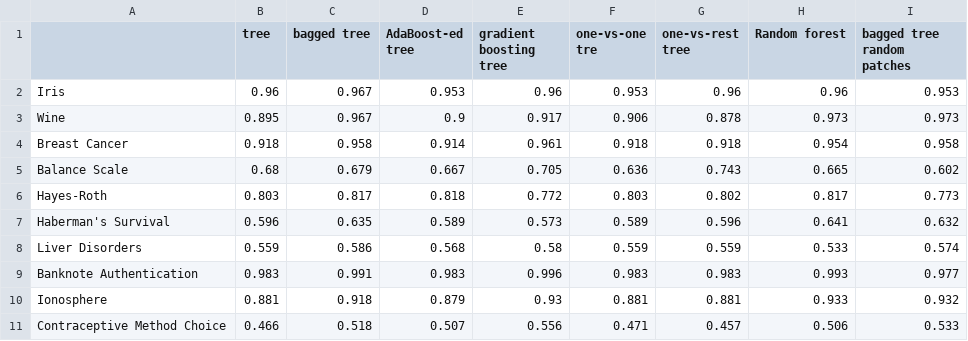
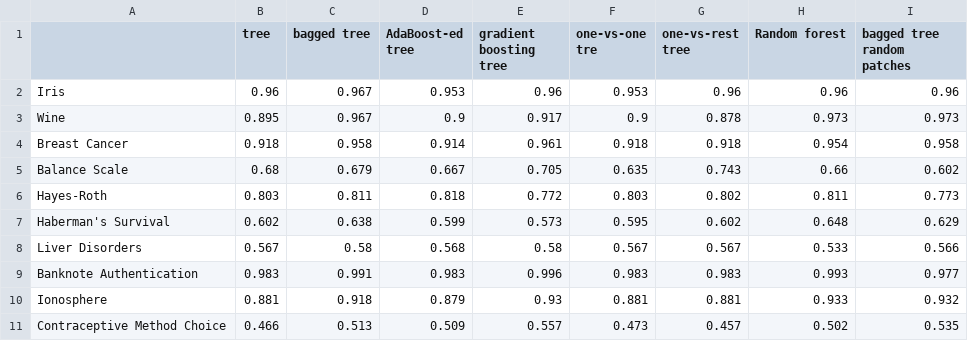
Before and after one commit to ophid1an/aml-project, a CSV file: erwthma1-results.csv, drawn as a sheet.

```diff
--- a/erwthma1-results.csv
+++ b/erwthma1-results.csv
@@ -1,11 +1,11 @@
 ,tree,bagged tree,AdaBoost-ed tree,gradient boosting tree,one-vs-one tre,one-vs-rest tree,Random forest,bagged tree random patches
-Iris,0.96,0.967,0.953,0.96,0.953,0.96,0.96,0.953
-Wine,0.895,0.967,0.9,0.917,0.906,0.878,0.973,0.973
+Iris,0.96,0.967,0.953,0.96,0.953,0.96,0.96,0.96
+Wine,0.895,0.967,0.9,0.917,0.9,0.878,0.973,0.973
 Breast Cancer,0.918,0.958,0.914,0.961,0.918,0.918,0.954,0.958
-Balance Scale,0.68,0.679,0.667,0.705,0.636,0.743,0.665,0.602
-Hayes-Roth,0.803,0.817,0.818,0.772,0.803,0.802,0.817,0.773
-Haberman's Survival,0.596,0.635,0.589,0.573,0.589,0.596,0.641,0.632
-Liver Disorders,0.559,0.586,0.568,0.58,0.559,0.559,0.533,0.574
+Balance Scale,0.68,0.679,0.667,0.705,0.635,0.743,0.66,0.602
+Hayes-Roth,0.803,0.811,0.818,0.772,0.803,0.802,0.811,0.773
+Haberman's Survival,0.602,0.638,0.599,0.573,0.595,0.602,0.648,0.629
+Liver Disorders,0.567,0.58,0.568,0.58,0.567,0.567,0.533,0.566
 Banknote Authentication,0.983,0.991,0.983,0.996,0.983,0.983,0.993,0.977
 Ionosphere,0.881,0.918,0.879,0.93,0.881,0.881,0.933,0.932
-Contraceptive Method Choice,0.466,0.518,0.507,0.556,0.471,0.457,0.506,0.533
+Contraceptive Method Choice,0.466,0.513,0.509,0.557,0.473,0.457,0.502,0.535
```
Also changed, not shown: erwthma1-results-diff.csv, 1 other file.
